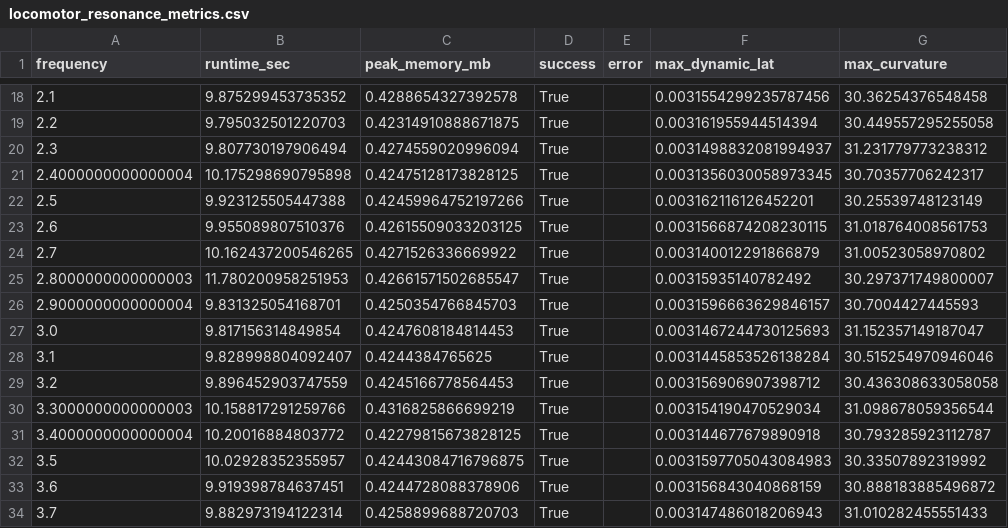
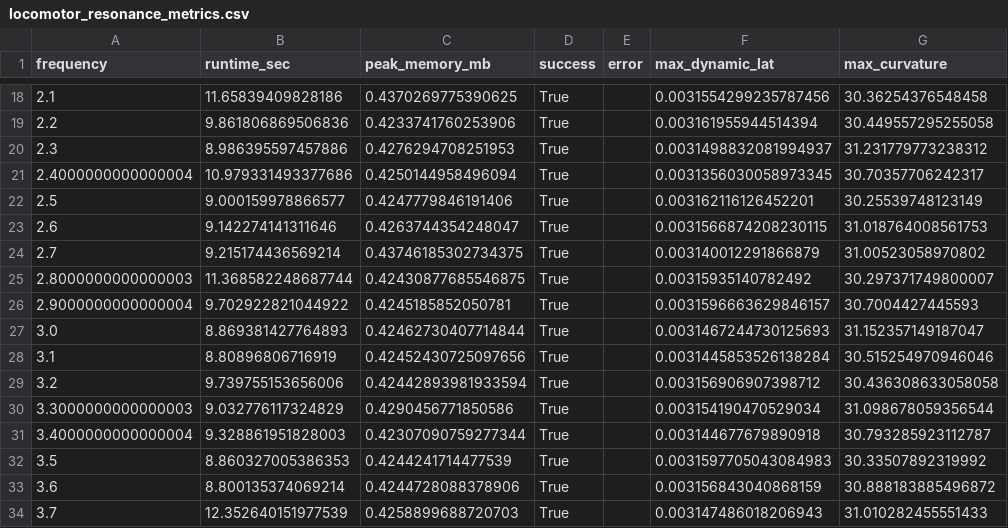
Before and after one commit to sayuj1989-ops/life, a CSV file: outputs/locomotor_resonance/locomotor_resonance_metrics.csv, drawn as a sheet; only a part is shown, gaps mark what is left out; the diff covers the shown part only; the diff names each change by its address in the sheet, - before the commit and + after, or states it on an @@ line.

```diff
--- a/outputs/locomotor_resonance/locomotor_resonance_metrics.csv
+++ b/outputs/locomotor_resonance/locomotor_resonance_metrics.csv
-B18 (runtime_sec): 9.875299453735352
+B18 (runtime_sec): 11.65839409828186
-C18 (peak_memory_mb): 0.4288654327392578
+C18 (peak_memory_mb): 0.4370269775390625
-B19 (runtime_sec): 9.795032501220703
+B19 (runtime_sec): 9.861806869506836
-C19 (peak_memory_mb): 0.42314910888671875
+C19 (peak_memory_mb): 0.4233741760253906
-B20 (runtime_sec): 9.807730197906494
+B20 (runtime_sec): 8.986395597457886
-C20 (peak_memory_mb): 0.4274559020996094
+C20 (peak_memory_mb): 0.4276294708251953
-B21 (runtime_sec): 10.175298690795898
+B21 (runtime_sec): 10.979331493377686
-C21 (peak_memory_mb): 0.42475128173828125
+C21 (peak_memory_mb): 0.4250144958496094
-B22 (runtime_sec): 9.923125505447388
+B22 (runtime_sec): 9.000159978866577
-C22 (peak_memory_mb): 0.42459964752197266
+C22 (peak_memory_mb): 0.4247779846191406
-B23 (runtime_sec): 9.955089807510376
+B23 (runtime_sec): 9.142274141311646
-C23 (peak_memory_mb): 0.42615509033203125
+C23 (peak_memory_mb): 0.4263744354248047
-B24 (runtime_sec): 10.162437200546265
+B24 (runtime_sec): 9.215174436569214
-C24 (peak_memory_mb): 0.4271526336669922
+C24 (peak_memory_mb): 0.43746185302734375
-B25 (runtime_sec): 11.780200958251953
+B25 (runtime_sec): 11.368582248687744
-C25 (peak_memory_mb): 0.42661571502685547
+C25 (peak_memory_mb): 0.42430877685546875
-B26 (runtime_sec): 9.831325054168701
+B26 (runtime_sec): 9.702922821044922
-C26 (peak_memory_mb): 0.4250354766845703
+C26 (peak_memory_mb): 0.4245185852050781
-B27 (runtime_sec): 9.817156314849854
+B27 (runtime_sec): 8.869381427764893
-C27 (peak_memory_mb): 0.4247608184814453
+C27 (peak_memory_mb): 0.42462730407714844
-B28 (runtime_sec): 9.828998804092407
+B28 (runtime_sec): 8.80896806716919
-C28 (peak_memory_mb): 0.4244384765625
+C28 (peak_memory_mb): 0.42452430725097656
-B29 (runtime_sec): 9.896452903747559
+B29 (runtime_sec): 9.739755153656006
-C29 (peak_memory_mb): 0.4245166778564453
+C29 (peak_memory_mb): 0.42442893981933594
-B30 (runtime_sec): 10.158817291259766
+B30 (runtime_sec): 9.032776117324829
-C30 (peak_memory_mb): 0.4316825866699219
+C30 (peak_memory_mb): 0.4290456771850586
-B31 (runtime_sec): 10.20016884803772
+B31 (runtime_sec): 9.328861951828003
-C31 (peak_memory_mb): 0.42279815673828125
+C31 (peak_memory_mb): 0.42307090759277344
-B32 (runtime_sec): 10.02928352355957
+B32 (runtime_sec): 8.860327005386353
-C32 (peak_memory_mb): 0.42443084716796875
+C32 (peak_memory_mb): 0.4244241714477539
-B33 (runtime_sec): 9.919398784637451
+B33 (runtime_sec): 8.800135374069214
-B34 (runtime_sec): 9.882973194122314
+B34 (runtime_sec): 12.352640151977539
```
Also changed, not shown: 38 edited cells elsewhere in this file, 16 other files.
